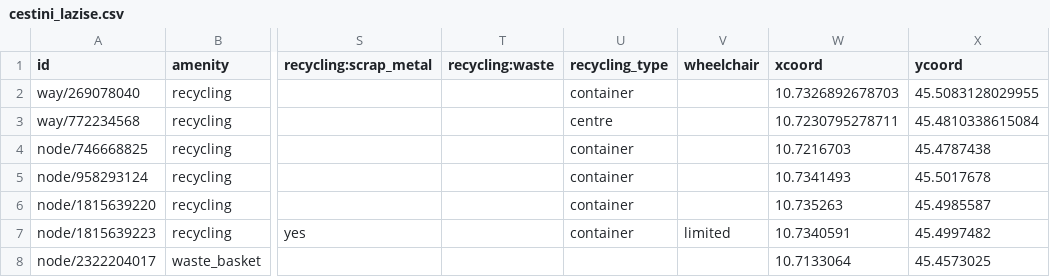
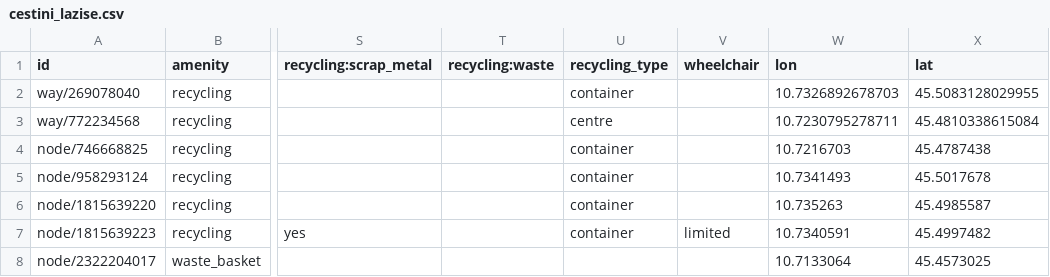
Before and after one commit to ITSLASTProgetti/12Cestini, a CSV file: data/cestini_lazise.csv, drawn as a sheet; only a part is shown, gaps mark what is left out; the diff names each change by its address in the sheet, - before the commit and + after, or states it on an @@ line.

```diff
--- a/data/cestini_lazise.csv
+++ b/data/cestini_lazise.csv
-W1: xcoord
+W1: lon
-X1: ycoord
+X1: lat
```
Also changed, not shown: data/cestini_bussolengo.csv, data/cestini_castelnuovo.csv, 11 other files.
